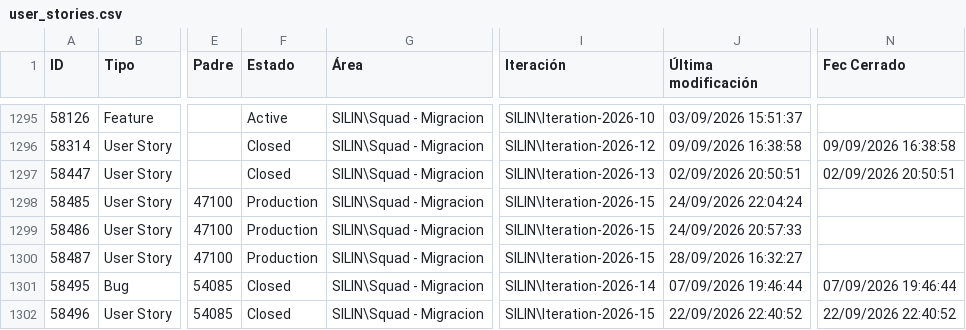
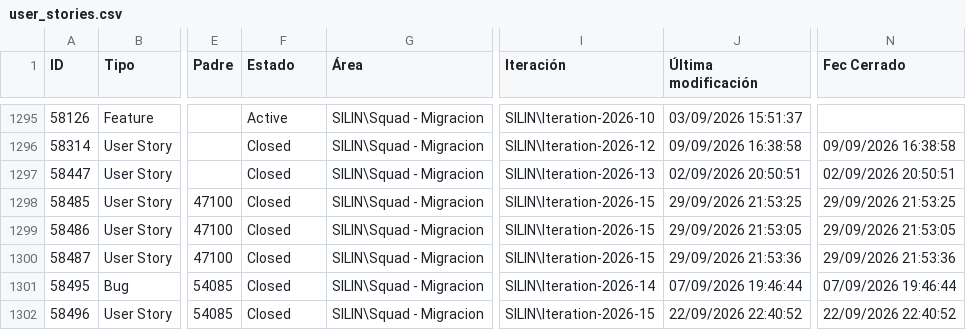
Before and after one commit to alisonfernandau-source/azure-insights-data-, a CSV file: src/data/user_stories.csv, drawn as a sheet; only a part is shown, gaps mark what is left out; the diff covers the shown part only; the diff names each change by its address in the sheet, - before the commit and + after, or states it on an @@ line.

```diff
--- a/src/data/user_stories.csv
+++ b/src/data/user_stories.csv
-F1298:F1300 (Estado): Production
+F1298:F1300 (Estado): Closed
-J1298 (Última modificación): 24/09/2026 22:04:24
+J1298 (Última modificación): 29/09/2026 21:53:25
-N1298 (Fec Cerrado): (empty)
+N1298 (Fec Cerrado): 29/09/2026 21:53:25
-J1299 (Última modificación): 24/09/2026 20:57:33
+J1299 (Última modificación): 29/09/2026 21:53:05
-N1299 (Fec Cerrado): (empty)
+N1299 (Fec Cerrado): 29/09/2026 21:53:05
-J1300 (Última modificación): 28/09/2026 16:32:27
+J1300 (Última modificación): 29/09/2026 21:53:36
-N1300 (Fec Cerrado): (empty)
+N1300 (Fec Cerrado): 29/09/2026 21:53:36
```
Also changed, not shown: 3 added rows and 30 edited cells elsewhere in this file, src/data/feature_snapshot_history.csv, 1 other file.
